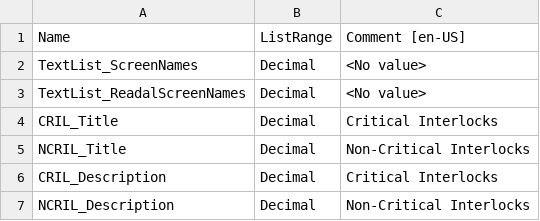
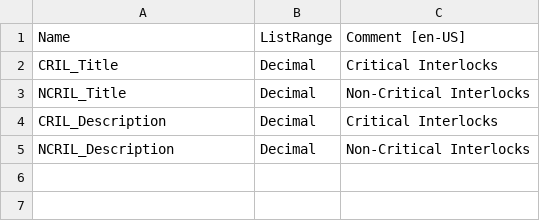
Before and after one commit to dpaspa/blk, a CSV file: gTextListBlockTitleIL.csv, drawn as a sheet; the diff names each change by its address in the sheet, - before the commit and + after, or states it on an @@ line.

```diff
--- a/gTextListBlockTitleIL.csv
+++ b/gTextListBlockTitleIL.csv
-row 2: TextList_ScreenNames | Decimal | <No value>
-row 3: TextList_ReadalScreenNames | Decimal | <No value>
```
Also changed, not shown: gRecipePCSY.csv, gVarHMI.csv, 17 other files.
